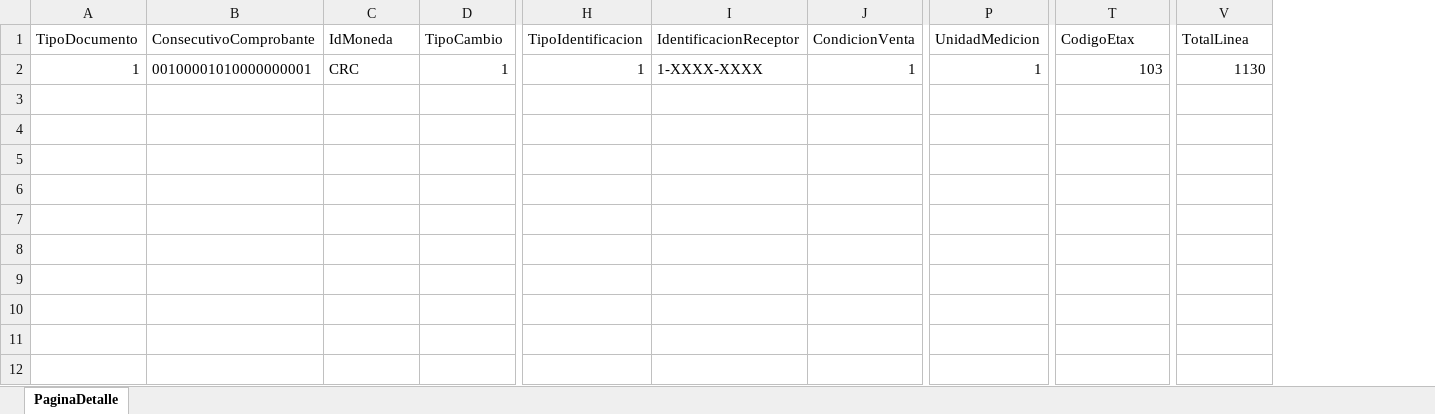
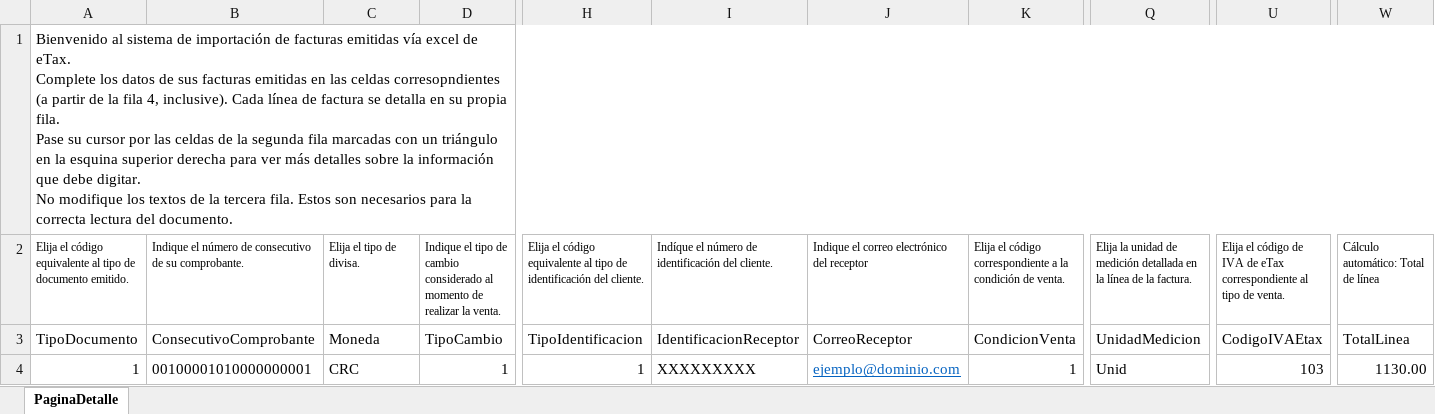
Before and after one commit to alfgago/etax, an Excel workbook: public/assets/files/PlantillaLineasFacturaEmitida.xlsx, sheet PaginaDetalle, drawn as a sheet; only a part is shown, gaps mark what is left out; values as stored, in another font and other column widths than the file's, no borders; table styles not drawn; addresses are those after the commit; rows hold the shown columns only; ↵ is a line break in a cell; the diff names each change by its address in the sheet, - before the commit and + after, or states it on an @@ line.

```diff
--- a/public/assets/files/PlantillaLineasFacturaEmitida.xlsx (sheet PaginaDetalle)
+++ b/public/assets/files/PlantillaLineasFacturaEmitida.xlsx (sheet PaginaDetalle)
+column J, rows 3-4: CorreoReceptor | ejemplo@dominio.com
+row 1: Bienvenido al sistema de importación de facturas emitidas vía excel de eTax. ↵ Complete los datos de sus facturas emitidas en las celdas corresopndientes (a partir de la fila 4, inclusive). Cada línea de factura se detalla en su propia fila. ↵ Pase su cursor por las celdas de la segunda fila marcadas con un triángulo en la esquina superior derecha para ver más detalles sobre la información que debe digitar. ↵ No modifique los textos de la tercera fila. Estos son necesarios para la correcta lectura del documento.
+row 2: Elija el código equivalente al tipo de documento emitido. | Indique el número de consecutivo de su comprobante. | Elija el tipo de divisa. | Indique el tipo de cambio considerado al momento de realizar la venta. | Elija el código equivalente al tipo de identificación del cliente. | Indíque el número de identificación del cliente. | Indique el correo electrónico del receptor | Elija el código correspondiente a la condición de venta. | Elija la unidad de medición detallada en la línea de la factura. | Elija el código de IVA de eTax correspondiente al tipo de venta. | Cálculo automático: Total de línea
-C3: IdMoneda
+C3: Moneda
-U3: CodigoEtax
+U3: CodigoIVAEtax
-I4: 1-XXXX-XXXX
+I4: XXXXXXXXX
-Q4: 1
+Q4: Unid
-W4: 1130
+W4: 1130.00
```
Also changed, not shown: formulas that keep their value, public/assets/files/PlantillaLineasFacturaRecibida.xlsx, 30 other files.
